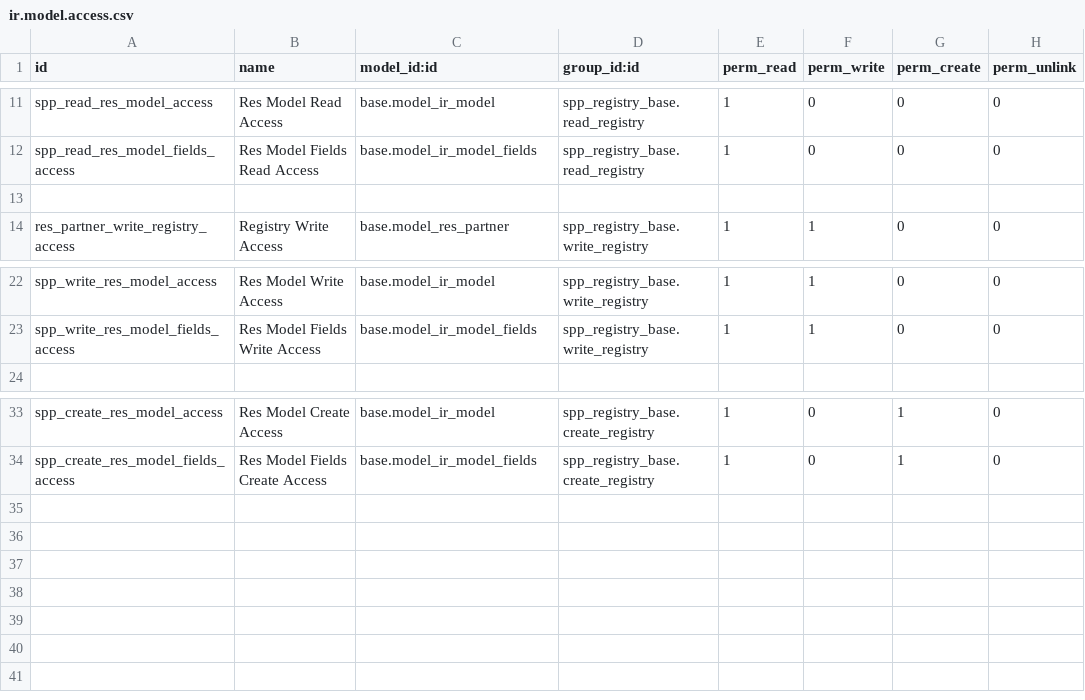
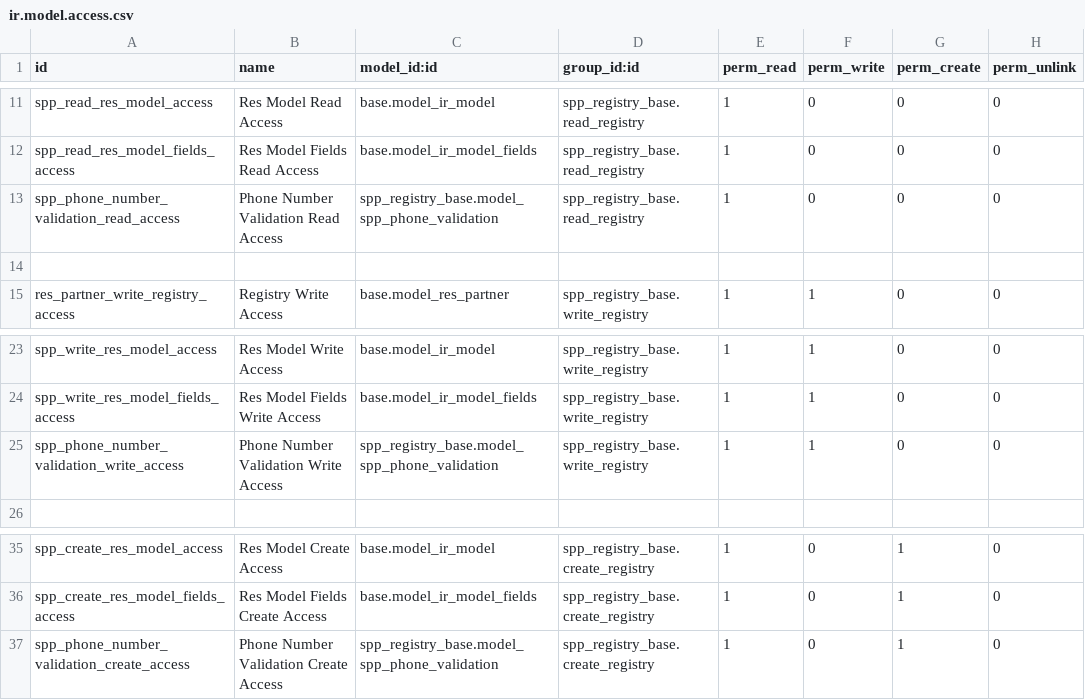
Before and after one commit to OpenSPP/openspp-modules, a CSV file: spp_registry_base/security/ir.model.access.csv, drawn as a sheet; only a part is shown, gaps mark what is left out.

Commit message:
[ADD] phone validations

```diff
--- a/spp_registry_base/security/ir.model.access.csv
+++ b/spp_registry_base/security/ir.model.access.csv
@@ -12,2 +12,3 @@ spp_read_res_model_access,Res Model Read Access,base.model_ir_model,spp_registry
 spp_read_res_model_fields_access,Res Model Fields Read Access,base.model_ir_model_fields,spp_registry_base.read_registry,1,0,0,0
+spp_phone_number_validation_read_access,Phone Number Validation Read Access,spp_registry_base.model_spp_phone_validation,spp_registry_base.read_registry,1,0,0,0
 
@@ -23,2 +24,3 @@ spp_write_res_model_access,Res Model Write Access,base.model_ir_model,spp_regist
 spp_write_res_model_fields_access,Res Model Fields Write Access,base.model_ir_model_fields,spp_registry_base.write_registry,1,1,0,0
+spp_phone_number_validation_write_access,Phone Number Validation Write Access,spp_registry_base.model_spp_phone_validation,spp_registry_base.write_registry,1,1,0,0
 
@@ -34 +36,2 @@ spp_create_res_model_access,Res Model Create Access,base.model_ir_model,spp_regi
 spp_create_res_model_fields_access,Res Model Fields Create Access,base.model_ir_model_fields,spp_registry_base.create_registry,1,0,1,0
+spp_phone_number_validation_create_access,Phone Number Validation Create Access,spp_registry_base.model_spp_phone_validation,spp_registry_base.create_registry,1,0,1,0
```
Also changed, not shown: 7 other files.
